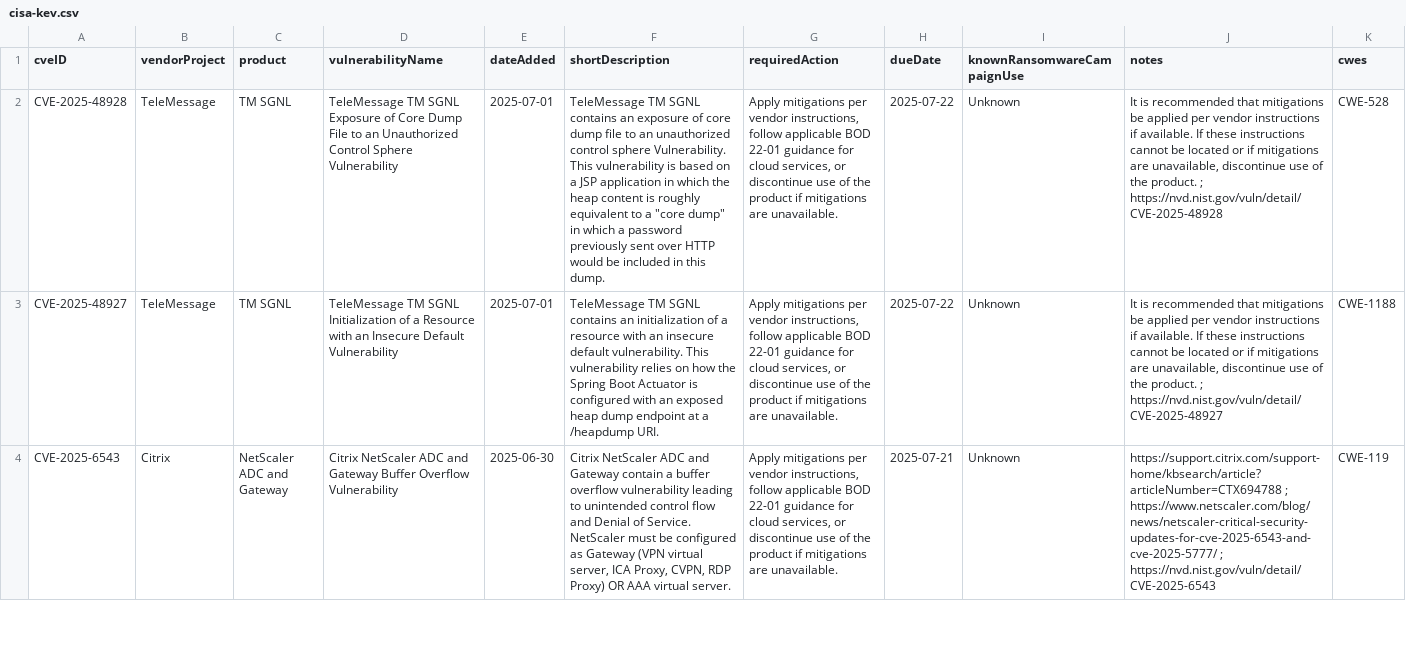
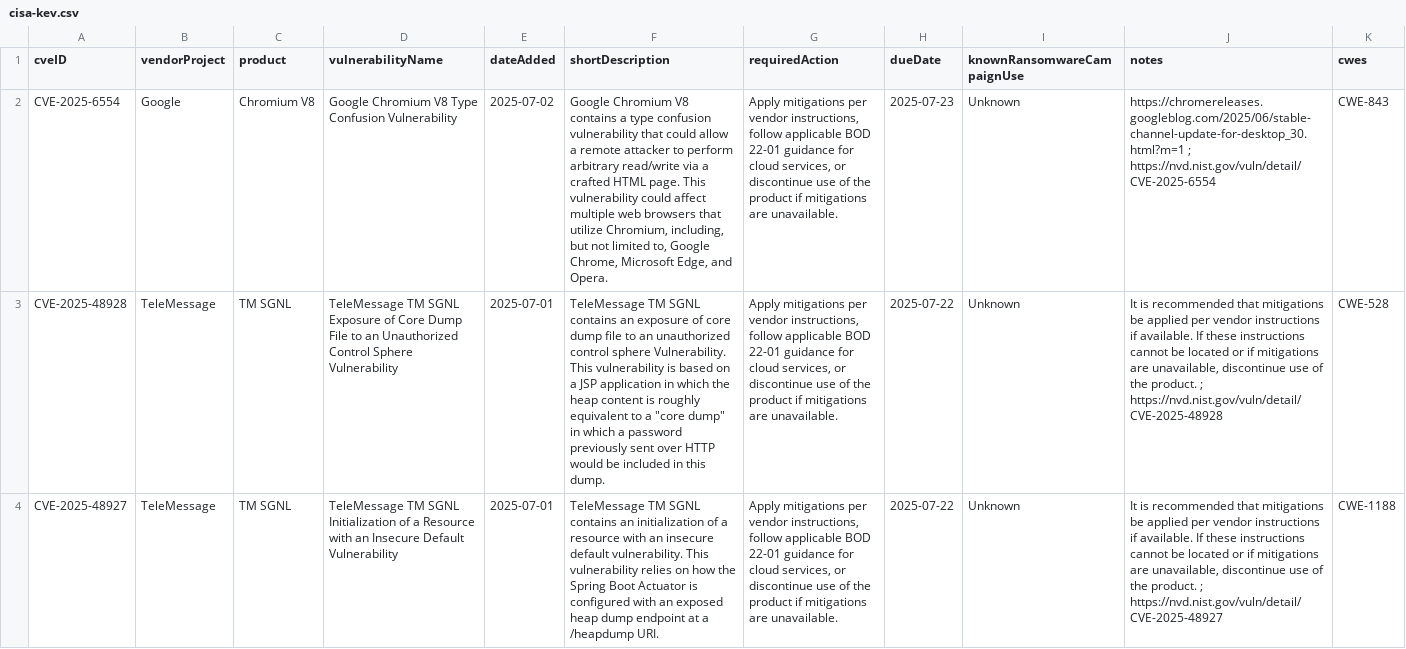
Before and after one commit to rxerium/CISA-KEV, a CSV file: cisa-kev.csv, drawn as a sheet; only a part is shown; the shorter side is filled out with more unchanged rows; the diff names each change by its address in the sheet, - before the commit and + after, or states it on an @@ line.

Commit message:
CISA KEV Updates

```diff
--- a/cisa-kev.csv
+++ b/cisa-kev.csv
+row 2: CVE-2025-6554 | Google | Chromium V8 | Google Chromium V8 Type Confusion Vulnerability | 2025-07-02 | Google Chromium V8 contains a type confusion vulnerability that could allow a remote attacker to perform arbitrary read/write via a crafted HTML page. This vulnerability could affect multiple web browsers that utilize Chromium, including, but not limited to, Google Chrome, Microsoft Edge, and Opera. | Apply mitigations per vendor instructions, follow applicable BOD 22-01 guidance for cloud services, or discontinue use of the product if mitigations are unavailable. | 2025-07-23 | Unknown | https://chromereleases.googleblog.com/2025/06/stable-channel-update-for-desktop_30.html?m=1 ; https://nvd.nist.gov/vuln/detail/CVE-2025-6554 | CWE-843
```
